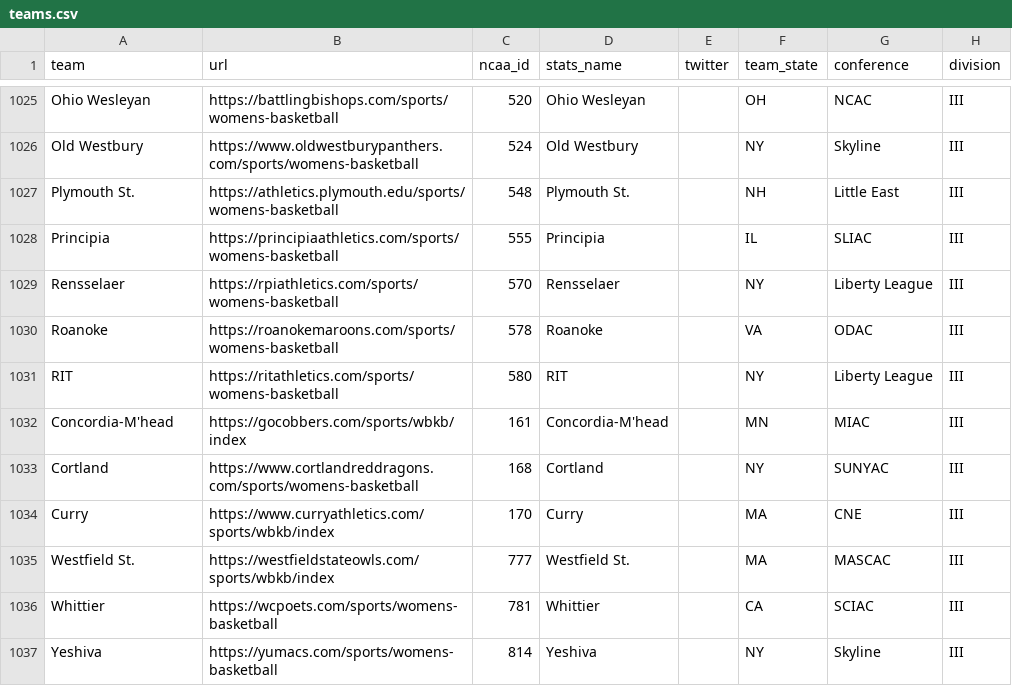
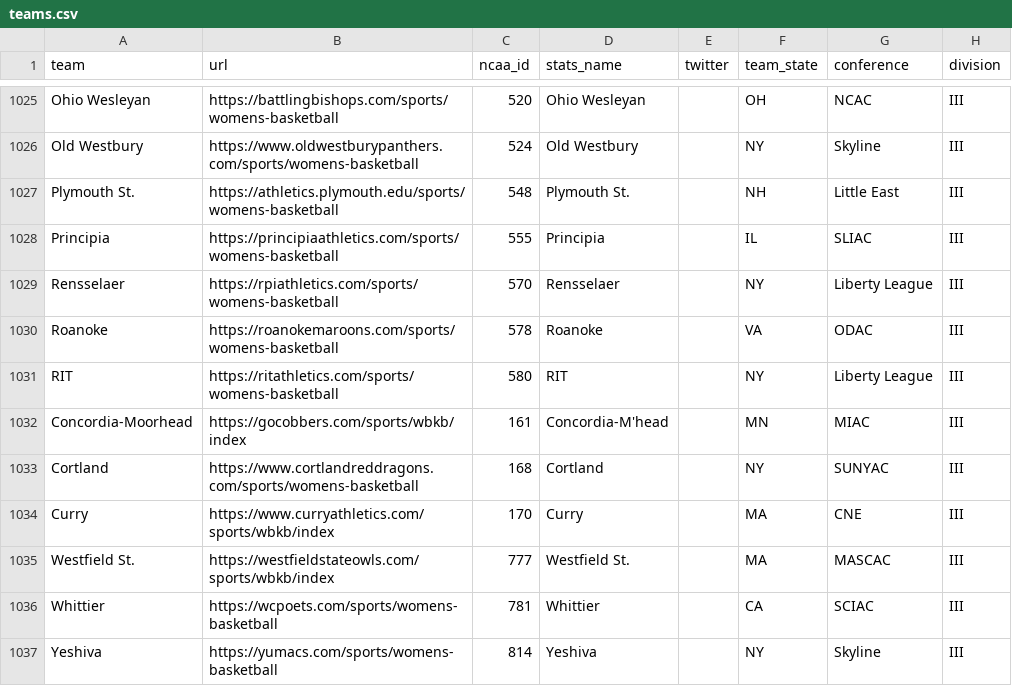
Before and after one commit to Sports-Roster-Data/womens-college-basketball, a CSV file: teams.csv, drawn as a sheet; only a part is shown, gaps mark what is left out.

Commit message:
fixed name

```diff
--- a/teams.csv
+++ b/teams.csv
@@ -1031,3 +1031,3 @@ Roanoke,https://roanokemaroons.com/sports/womens-basketball,578,Roanoke,,VA,ODAC
 RIT,https://ritathletics.com/sports/womens-basketball,580,RIT,,NY,Liberty League,III
-Concordia-M'head,https://gocobbers.com/sports/wbkb/index,161,Concordia-M'head,,MN,MIAC,III
+Concordia-Moorhead,https://gocobbers.com/sports/wbkb/index,161,Concordia-M'head,,MN,MIAC,III
 Cortland,https://www.cortlandreddragons.com/sports/womens-basketball,168,Cortland,,NY,SUNYAC,III
```
